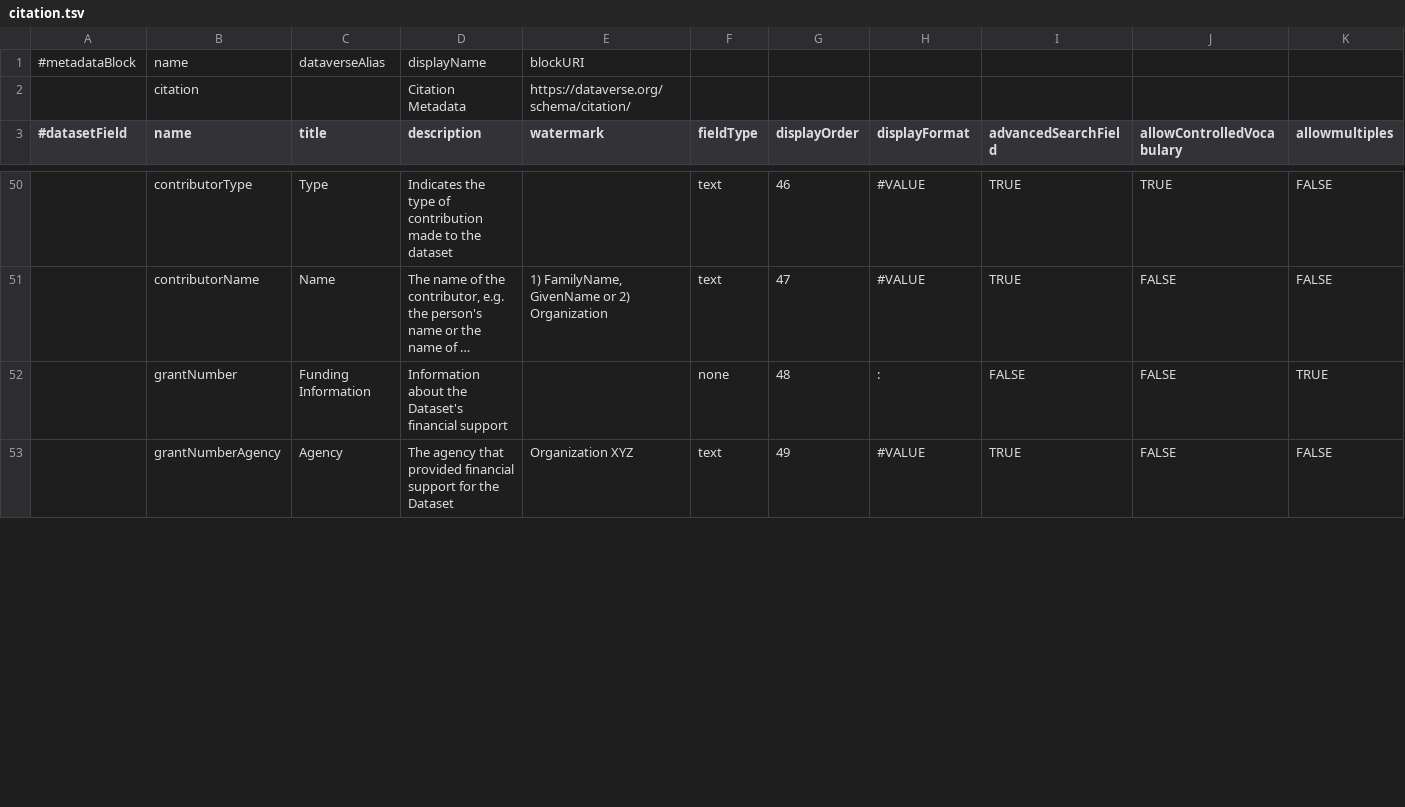
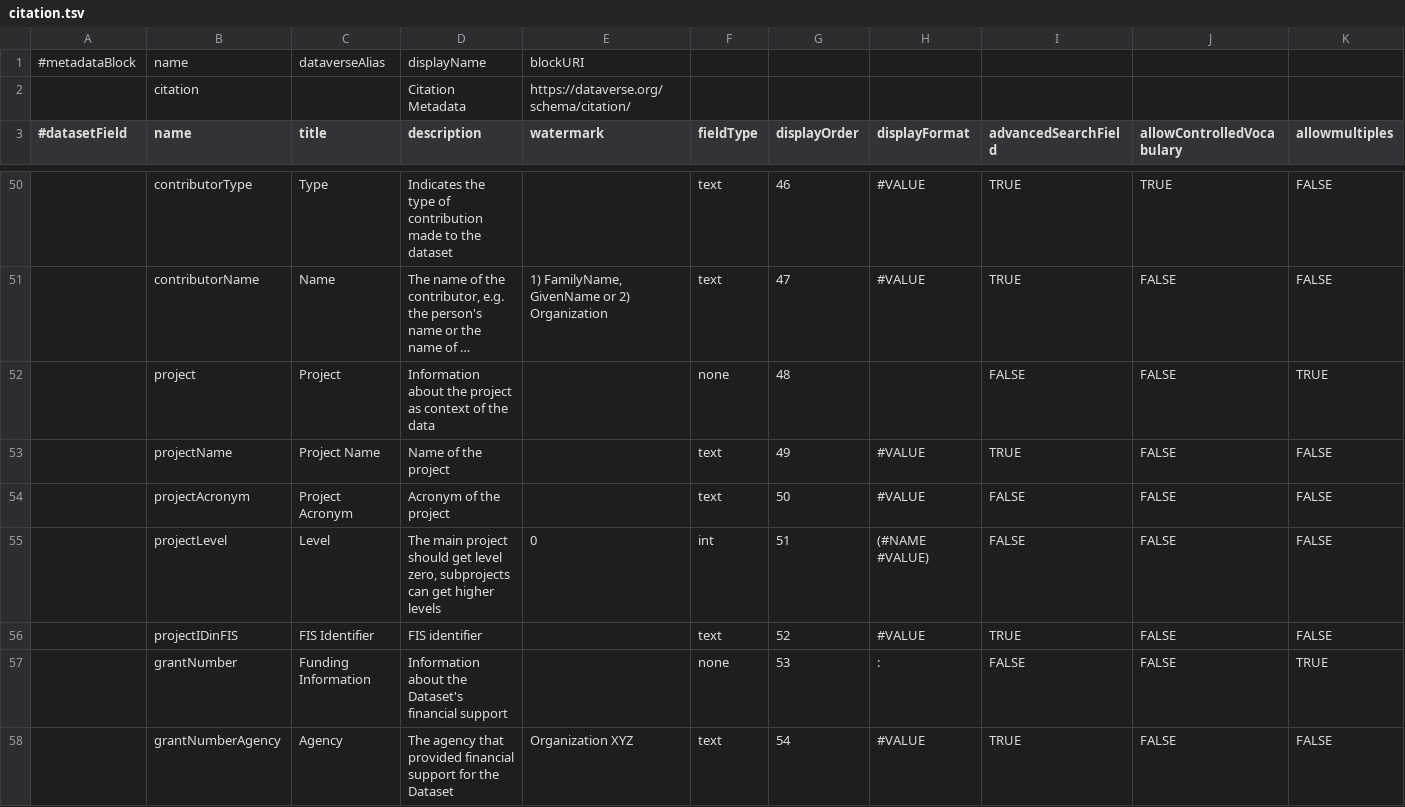
Before and after one commit to izus-fokus/darus-metadata-blocks, a TSV file: citation.tsv, drawn as a sheet; only a part is shown, gaps mark what is left out; long unchanged cells end in …; addresses are those after the commit; rows hold the shown columns only; the diff covers the shown part only; the diff names each change by its address in the sheet, - before the commit and + after, or states it on an @@ line.

Commit message:
Adapt funding informations

```diff
--- a/citation.tsv
+++ b/citation.tsv
+row 52:  | project | Project | Information about the project as context of the data |  | none | 48 |  | FALSE | FALSE | TRUE
+row 53:  | projectName | Project Name | Name of the project |  | text | 49 | #VALUE | TRUE | FALSE | FALSE
+row 54:  | projectAcronym | Project Acronym | Acronym of the project |  | text | 50 | #VALUE | FALSE | FALSE | FALSE
+row 55:  | projectLevel | Level | The main project should get level zero, subprojects can get higher levels | 0 | int | 51 | (#NAME #VALUE) | FALSE | FALSE | FALSE
+row 56:  | projectIDinFIS | FIS Identifier | FIS identifier |  | text | 52 | #VALUE | TRUE | FALSE | FALSE
-G57 (displayOrder): 48
+G57 (displayOrder): 53
-G58 (displayOrder): 49
+G58 (displayOrder): 54
```
Also changed, not shown: 1 added row, 3 removed rows and 36 edited cells elsewhere in this file.
